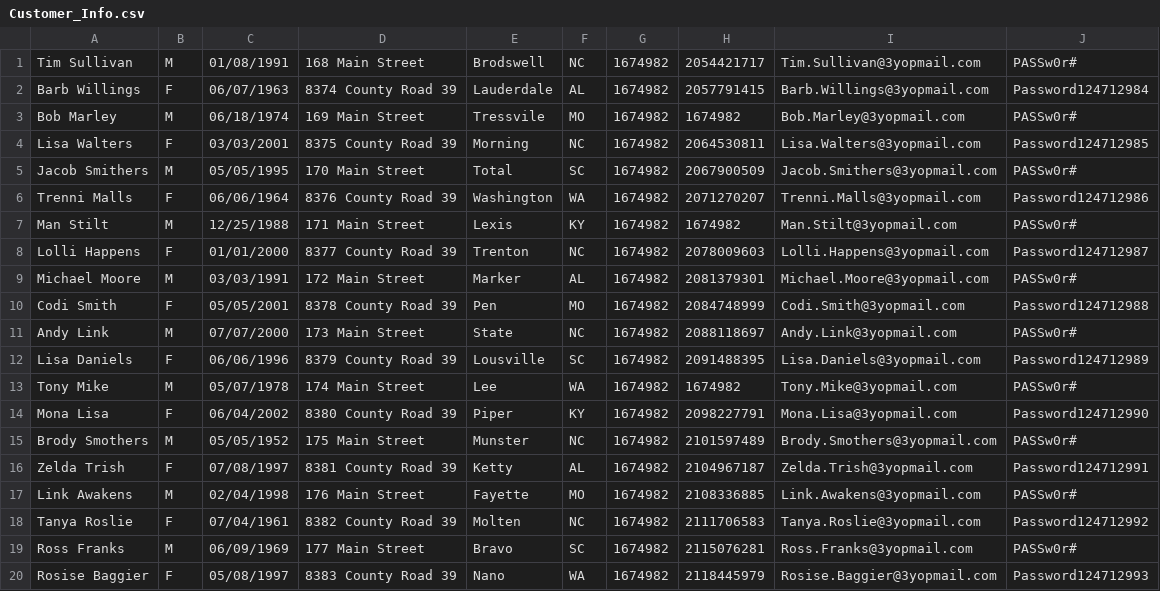
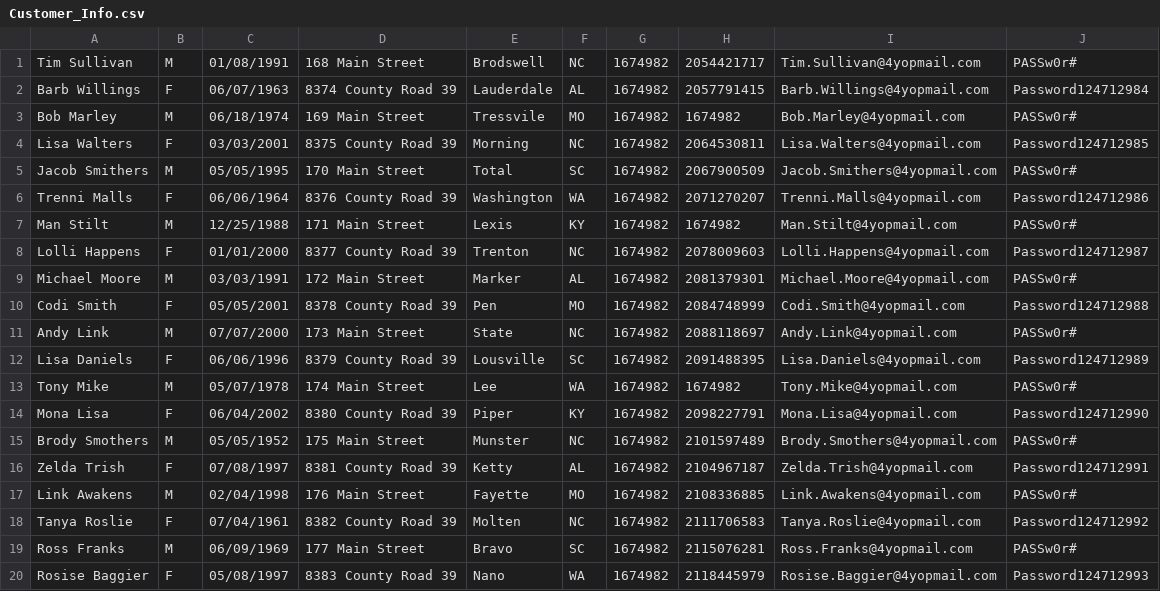
Before and after one commit to kilgoreandy/selenium-java-yt, a CSV file: resources/Customer_Info.csv, drawn as a sheet.

```diff
--- a/resources/Customer_Info.csv
+++ b/resources/Customer_Info.csv
@@ -1,20 +1,20 @@
-Tim Sullivan ,M,01/08/1991,168 Main Street,Brodswell,NC,1674982,2054421717,Tim.Sullivan@3yopmail.com,PASSw0r#
-Barb Willings,F,06/07/1963,8374 County Road 39,Lauderdale,AL,1674982,2057791415,Barb.Willings@3yopmail.com,Password124712984
-Bob Marley,M,06/18/1974,169 Main Street,Tressvile,MO,1674982,1674982,Bob.Marley@3yopmail.com,PASSw0r#
-Lisa Walters,F,03/03/2001,8375 County Road 39,Morning,NC,1674982,2064530811,Lisa.Walters@3yopmail.com,Password124712985
-Jacob Smithers,M,05/05/1995,170 Main Street,Total,SC,1674982,2067900509,Jacob.Smithers@3yopmail.com,PASSw0r#
-Trenni Malls,F,06/06/1964,8376 County Road 39,Washington,WA,1674982,2071270207,Trenni.Malls@3yopmail.com,Password124712986
-Man Stilt,M,12/25/1988,171 Main Street,Lexis,KY,1674982,1674982,Man.Stilt@3yopmail.com,PASSw0r#
-Lolli Happens,F,01/01/2000,8377 County Road 39,Trenton,NC,1674982,2078009603,Lolli.Happens@3yopmail.com,Password124712987
-Michael Moore,M,03/03/1991,172 Main Street,Marker,AL,1674982,2081379301,Michael.Moore@3yopmail.com,PASSw0r#
-Codi Smith,F,05/05/2001,8378 County Road 39,Pen,MO,1674982,2084748999,Codi.Smith@3yopmail.com,Password124712988
-Andy Link,M,07/07/2000,173 Main Street,State,NC,1674982,2088118697,Andy.Link@3yopmail.com,PASSw0r#
-Lisa Daniels,F,06/06/1996,8379 County Road 39,Lousville,SC,1674982,2091488395,Lisa.Daniels@3yopmail.com,Password124712989
-Tony Mike,M,05/07/1978,174 Main Street,Lee,WA,1674982,1674982,Tony.Mike@3yopmail.com,PASSw0r#
-Mona Lisa,F,06/04/2002,8380 County Road 39,Piper,KY,1674982,2098227791,Mona.Lisa@3yopmail.com,Password124712990
-Brody Smothers,M,05/05/1952,175 Main Street,Munster,NC,1674982,2101597489,Brody.Smothers@3yopmail.com,PASSw0r#
-Zelda Trish,F,07/08/1997,8381 County Road 39,Ketty,AL,1674982,2104967187,Zelda.Trish@3yopmail.com,Password124712991
-Link Awakens,M,02/04/1998,176 Main Street,Fayette,MO,1674982,2108336885,Link.Awakens@3yopmail.com,PASSw0r#
-Tanya Roslie,F,07/04/1961,8382 County Road 39,Molten,NC,1674982,2111706583,Tanya.Roslie@3yopmail.com,Password124712992
-Ross Franks,M,06/09/1969,177 Main Street,Bravo,SC,1674982,2115076281,Ross.Franks@3yopmail.com,PASSw0r#
-Rosise Baggier,F,05/08/1997,8383 County Road 39,Nano,WA,1674982,2118445979,Rosise.Baggier@3yopmail.com,Password124712993
+Tim Sullivan ,M,01/08/1991,168 Main Street,Brodswell,NC,1674982,2054421717,Tim.Sullivan@4yopmail.com,PASSw0r#
+Barb Willings,F,06/07/1963,8374 County Road 39,Lauderdale,AL,1674982,2057791415,Barb.Willings@4yopmail.com,Password124712984
+Bob Marley,M,06/18/1974,169 Main Street,Tressvile,MO,1674982,1674982,Bob.Marley@4yopmail.com,PASSw0r#
+Lisa Walters,F,03/03/2001,8375 County Road 39,Morning,NC,1674982,2064530811,Lisa.Walters@4yopmail.com,Password124712985
+Jacob Smithers,M,05/05/1995,170 Main Street,Total,SC,1674982,2067900509,Jacob.Smithers@4yopmail.com,PASSw0r#
+Trenni Malls,F,06/06/1964,8376 County Road 39,Washington,WA,1674982,2071270207,Trenni.Malls@4yopmail.com,Password124712986
+Man Stilt,M,12/25/1988,171 Main Street,Lexis,KY,1674982,1674982,Man.Stilt@4yopmail.com,PASSw0r#
+Lolli Happens,F,01/01/2000,8377 County Road 39,Trenton,NC,1674982,2078009603,Lolli.Happens@4yopmail.com,Password124712987
+Michael Moore,M,03/03/1991,172 Main Street,Marker,AL,1674982,2081379301,Michael.Moore@4yopmail.com,PASSw0r#
+Codi Smith,F,05/05/2001,8378 County Road 39,Pen,MO,1674982,2084748999,Codi.Smith@4yopmail.com,Password124712988
+Andy Link,M,07/07/2000,173 Main Street,State,NC,1674982,2088118697,Andy.Link@4yopmail.com,PASSw0r#
+Lisa Daniels,F,06/06/1996,8379 County Road 39,Lousville,SC,1674982,2091488395,Lisa.Daniels@4yopmail.com,Password124712989
+Tony Mike,M,05/07/1978,174 Main Street,Lee,WA,1674982,1674982,Tony.Mike@4yopmail.com,PASSw0r#
+Mona Lisa,F,06/04/2002,8380 County Road 39,Piper,KY,1674982,2098227791,Mona.Lisa@4yopmail.com,Password124712990
+Brody Smothers,M,05/05/1952,175 Main Street,Munster,NC,1674982,2101597489,Brody.Smothers@4yopmail.com,PASSw0r#
+Zelda Trish,F,07/08/1997,8381 County Road 39,Ketty,AL,1674982,2104967187,Zelda.Trish@4yopmail.com,Password124712991
+Link Awakens,M,02/04/1998,176 Main Street,Fayette,MO,1674982,2108336885,Link.Awakens@4yopmail.com,PASSw0r#
+Tanya Roslie,F,07/04/1961,8382 County Road 39,Molten,NC,1674982,2111706583,Tanya.Roslie@4yopmail.com,Password124712992
+Ross Franks,M,06/09/1969,177 Main Street,Bravo,SC,1674982,2115076281,Ross.Franks@4yopmail.com,PASSw0r#
+Rosise Baggier,F,05/08/1997,8383 County Road 39,Nano,WA,1674982,2118445979,Rosise.Baggier@4yopmail.com,Password124712993
```
Also changed, not shown: 11 other files.
